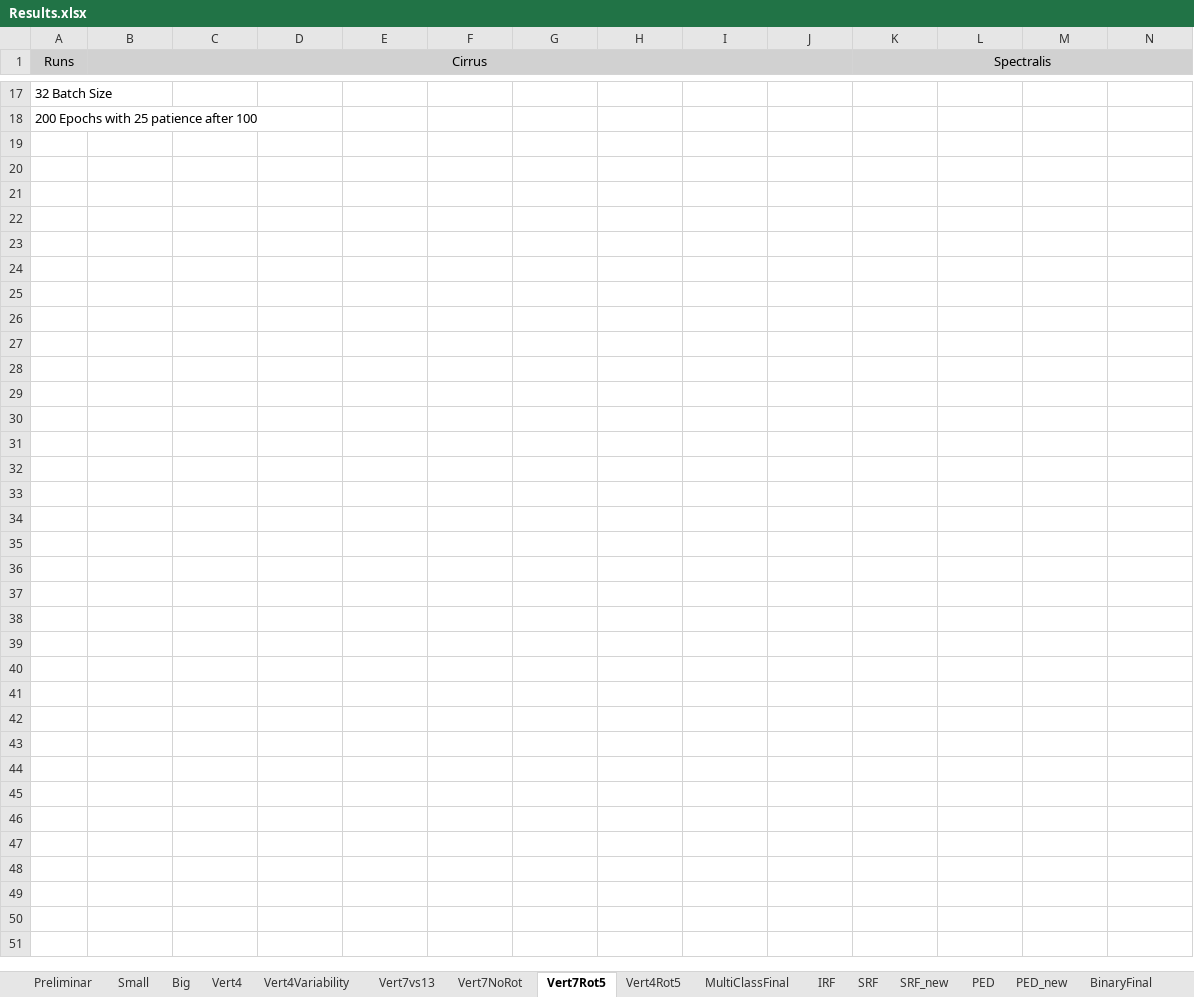
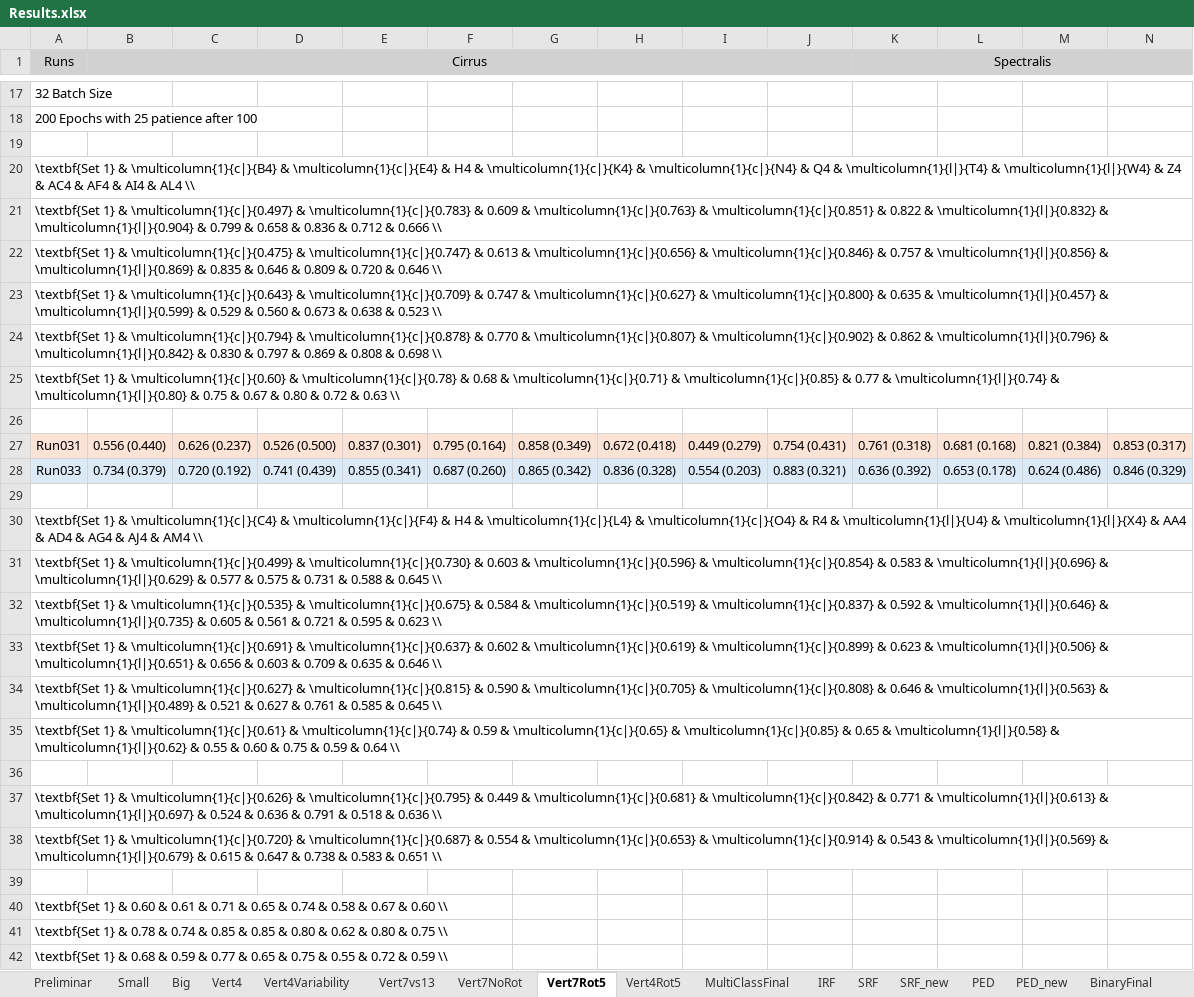
Before and after one commit to davidterroso/D, an Excel workbook: results/Results.xlsx, sheet Vert7Rot5, drawn as a sheet; only a part is shown, gaps mark what is left out; values as stored, in another font and other column widths than the file's, no borders; rows hold the shown columns only; the diff covers the shown part only; the diff names each change by its address in the sheet, - before the commit and + after, or states it on an @@ line.

```diff
--- a/results/Results.xlsx (sheet Vert7Rot5)
+++ b/results/Results.xlsx (sheet Vert7Rot5)
+row 19: (empty)
+row 20: \textbf{Set 1} & \multicolumn{1}{c|}{B4} & \multicolumn{1}{c|}{E4} & H4 & \multicolumn{1}{c|}{K4} & \multicolumn{1}{c|}{N4} & Q4 & \multicolumn{1}{l|}{T4} & \multicolumn{1}{l|}{W4} & Z4 & AC4 & AF4 & AI4 & AL4 \\
+row 21: \textbf{Set 1} & \multicolumn{1}{c|}{0.497} & \multicolumn{1}{c|}{0.783} & 0.609 & \multicolumn{1}{c|}{0.763} & \multicolumn{1}{c|}{0.851} & 0.822 & \multicolumn{1}{l|}{0.832} & \multicolumn{1}{l|}{0.904} & 0.799 & 0.658 & 0.836 & 0.712 & 0.666 \\
+row 22: \textbf{Set 1} & \multicolumn{1}{c|}{0.475} & \multicolumn{1}{c|}{0.747} & 0.613 & \multicolumn{1}{c|}{0.656} & \multicolumn{1}{c|}{0.846} & 0.757 & \multicolumn{1}{l|}{0.856} & \multicolumn{1}{l|}{0.869} & 0.835 & 0.646 & 0.809 & 0.720 & 0.646 \\
+row 23: \textbf{Set 1} & \multicolumn{1}{c|}{0.643} & \multicolumn{1}{c|}{0.709} & 0.747 & \multicolumn{1}{c|}{0.627} & \multicolumn{1}{c|}{0.800} & 0.635 & \multicolumn{1}{l|}{0.457} & \multicolumn{1}{l|}{0.599} & 0.529 & 0.560 & 0.673 & 0.638 & 0.523 \\
+row 24: \textbf{Set 1} & \multicolumn{1}{c|}{0.794} & \multicolumn{1}{c|}{0.878} & 0.770 & \multicolumn{1}{c|}{0.807} & \multicolumn{1}{c|}{0.902} & 0.862 & \multicolumn{1}{l|}{0.796} & \multicolumn{1}{l|}{0.842} & 0.830 & 0.797 & 0.869 & 0.808 & 0.698 \\
+row 25: \textbf{Set 1} & \multicolumn{1}{c|}{0.60} & \multicolumn{1}{c|}{0.78} & 0.68 & \multicolumn{1}{c|}{0.71} & \multicolumn{1}{c|}{0.85} & 0.77 & \multicolumn{1}{l|}{0.74} & \multicolumn{1}{l|}{0.80} & 0.75 & 0.67 & 0.80 & 0.72 & 0.63 \\
+row 26: (empty)
+row 27: Run031 | 0.556 (0.440) | 0.626 (0.237) | 0.526 (0.500) | 0.837 (0.301) | 0.795 (0.164) | 0.858 (0.349) | 0.672 (0.418) | 0.449 (0.279) | 0.754 (0.431) | 0.761 (0.318) | 0.681 (0.168) | 0.821 (0.384) | 0.853 (0.317)
+row 28: Run033 | 0.734 (0.379) | 0.720 (0.192) | 0.741 (0.439) | 0.855 (0.341) | 0.687 (0.260) | 0.865 (0.342) | 0.836 (0.328) | 0.554 (0.203) | 0.883 (0.321) | 0.636 (0.392) | 0.653 (0.178) | 0.624 (0.486) | 0.846 (0.329)
+row 29: (empty)
+row 30: \textbf{Set 1} & \multicolumn{1}{c|}{C4} & \multicolumn{1}{c|}{F4} & H4 & \multicolumn{1}{c|}{L4} & \multicolumn{1}{c|}{O4} & R4 & \multicolumn{1}{l|}{U4} & \multicolumn{1}{l|}{X4} & AA4 & AD4 & AG4 & AJ4 & AM4 \\
+row 31: \textbf{Set 1} & \multicolumn{1}{c|}{0.499} & \multicolumn{1}{c|}{0.730} & 0.603 & \multicolumn{1}{c|}{0.596} & \multicolumn{1}{c|}{0.854} & 0.583 & \multicolumn{1}{l|}{0.696} & \multicolumn{1}{l|}{0.629} & 0.577 & 0.575 & 0.731 & 0.588 & 0.645 \\
+row 32: \textbf{Set 1} & \multicolumn{1}{c|}{0.535} & \multicolumn{1}{c|}{0.675} & 0.584 & \multicolumn{1}{c|}{0.519} & \multicolumn{1}{c|}{0.837} & 0.592 & \multicolumn{1}{l|}{0.646} & \multicolumn{1}{l|}{0.735} & 0.605 & 0.561 & 0.721 & 0.595 & 0.623 \\
+row 33: \textbf{Set 1} & \multicolumn{1}{c|}{0.691} & \multicolumn{1}{c|}{0.637} & 0.602 & \multicolumn{1}{c|}{0.619} & \multicolumn{1}{c|}{0.899} & 0.623 & \multicolumn{1}{l|}{0.506} & \multicolumn{1}{l|}{0.651} & 0.656 & 0.603 & 0.709 & 0.635 & 0.646 \\
+row 34: \textbf{Set 1} & \multicolumn{1}{c|}{0.627} & \multicolumn{1}{c|}{0.815} & 0.590 & \multicolumn{1}{c|}{0.705} & \multicolumn{1}{c|}{0.808} & 0.646 & \multicolumn{1}{l|}{0.563} & \multicolumn{1}{l|}{0.489} & 0.521 & 0.627 & 0.761 & 0.585 & 0.645 \\
+row 35: \textbf{Set 1} & \multicolumn{1}{c|}{0.61} & \multicolumn{1}{c|}{0.74} & 0.59 & \multicolumn{1}{c|}{0.65} & \multicolumn{1}{c|}{0.85} & 0.65 & \multicolumn{1}{l|}{0.58} & \multicolumn{1}{l|}{0.62} & 0.55 & 0.60 & 0.75 & 0.59 & 0.64 \\
+row 36: (empty)
+row 37: \textbf{Set 1} & \multicolumn{1}{c|}{0.626} & \multicolumn{1}{c|}{0.795} & 0.449 & \multicolumn{1}{c|}{0.681} & \multicolumn{1}{c|}{0.842} & 0.771 & \multicolumn{1}{l|}{0.613} & \multicolumn{1}{l|}{0.697} & 0.524 & 0.636 & 0.791 & 0.518 & 0.636 \\
+row 38: \textbf{Set 1} & \multicolumn{1}{c|}{0.720} & \multicolumn{1}{c|}{0.687} & 0.554 & \multicolumn{1}{c|}{0.653} & \multicolumn{1}{c|}{0.914} & 0.543 & \multicolumn{1}{l|}{0.569} & \multicolumn{1}{l|}{0.679} & 0.615 & 0.647 & 0.738 & 0.583 & 0.651 \\
+row 39: (empty)
+row 40: \textbf{Set 1} & 0.60 & 0.61 & 0.71 & 0.65 & 0.74 & 0.58 & 0.67 & 0.60 \\
+row 41: \textbf{Set 1} & 0.78 & 0.74 & 0.85 & 0.85 & 0.80 & 0.62 & 0.80 & 0.75 \\
+row 42: \textbf{Set 1} & 0.68 & 0.59 & 0.77 & 0.65 & 0.75 & 0.55 & 0.72 & 0.59 \\
```
Also changed, not shown: 1 added row and 1 removed row elsewhere in this sheet, sheet Small, sheet Vert4Variability, sheet IRF, sheet Vert4, sheet SRF_new, sheet PED_new, 6 more sheets, 3 other files.
